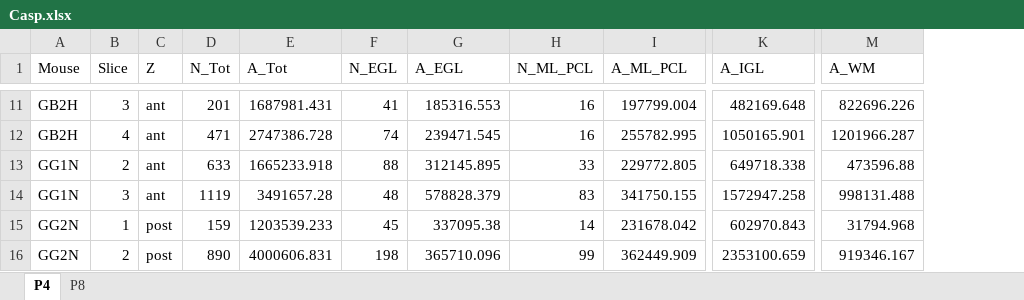
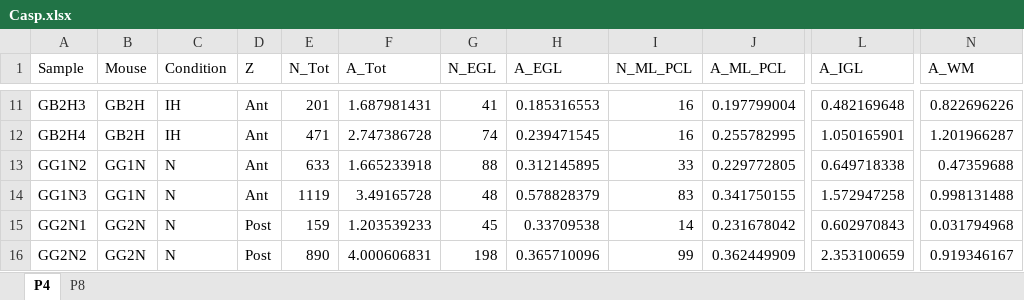
Before and after one commit to ma-riviere/DE-AoP-23, an Excel workbook: data/IHC/Casp.xlsx, sheet P4, drawn as a sheet; only a part is shown, gaps mark what is left out; values as stored, in another font and other column widths than the file's, no cell formats; removed rows and columns are numbered as before the commit, all else as after; the diff covers the shown part only; the diff names each change by its address in the sheet, - before the commit and + after, or states it on an @@ line.

```diff
--- a/data/IHC/Casp.xlsx (sheet P4)
+++ b/data/IHC/Casp.xlsx (sheet P4)
+column A (Sample), rows 11-16: GB2H3 | GB2H4 | GG1N2 | GG1N3 | GG2N1 | GG2N2
-column B (Slice), rows 11-16: 3 | 4 | 2 | 3 | 1 | 2
+column C (Condition), rows 11-16: IH | IH | N | N | N | N
-D11:D14 (Z): ant
+D11:D14 (Z): Ant
-F11 (A_Tot): 1687981.431
+F11 (A_Tot): 1.687981431
-H11 (A_EGL): 185316.553
+H11 (A_EGL): 0.185316553
-J11 (A_ML_PCL): 197799.004
+J11 (A_ML_PCL): 0.197799004
-L11 (A_IGL): 482169.648
+L11 (A_IGL): 0.482169648
-N11 (A_WM): 822696.226
+N11 (A_WM): 0.822696226
-F12 (A_Tot): 2747386.728
+F12 (A_Tot): 2.747386728
-H12 (A_EGL): 239471.545
+H12 (A_EGL): 0.239471545
-J12 (A_ML_PCL): 255782.995
+J12 (A_ML_PCL): 0.255782995
-L12 (A_IGL): 1050165.901
+L12 (A_IGL): 1.050165901
-N12 (A_WM): 1201966.287
+N12 (A_WM): 1.201966287
-F13 (A_Tot): 1665233.918
+F13 (A_Tot): 1.665233918
-H13 (A_EGL): 312145.895
+H13 (A_EGL): 0.312145895
-J13 (A_ML_PCL): 229772.805
+J13 (A_ML_PCL): 0.229772805
-L13 (A_IGL): 649718.338
+L13 (A_IGL): 0.649718338
-N13 (A_WM): 473596.88
+N13 (A_WM): 0.47359688
-F14 (A_Tot): 3491657.28
+F14 (A_Tot): 3.49165728
-H14 (A_EGL): 578828.379
+H14 (A_EGL): 0.578828379
-J14 (A_ML_PCL): 341750.155
+J14 (A_ML_PCL): 0.341750155
-L14 (A_IGL): 1572947.258
+L14 (A_IGL): 1.572947258
-N14 (A_WM): 998131.488
+N14 (A_WM): 0.998131488
-D15:D16 (Z): post
+D15:D16 (Z): Post
-F15 (A_Tot): 1203539.233
+F15 (A_Tot): 1.203539233
-H15 (A_EGL): 337095.38
+H15 (A_EGL): 0.33709538
-J15 (A_ML_PCL): 231678.042
+J15 (A_ML_PCL): 0.231678042
-L15 (A_IGL): 602970.843
+L15 (A_IGL): 0.602970843
-N15 (A_WM): 31794.968
+N15 (A_WM): 0.031794968
-F16 (A_Tot): 4000606.831
+F16 (A_Tot): 4.000606831
-H16 (A_EGL): 365710.096
+H16 (A_EGL): 0.365710096
-J16 (A_ML_PCL): 362449.909
+J16 (A_ML_PCL): 0.362449909
-L16 (A_IGL): 2353100.659
+L16 (A_IGL): 2.353100659
-N16 (A_WM): 919346.167
+N16 (A_WM): 0.919346167
```
Also changed, not shown: 168 edited cells elsewhere in this sheet, sheet P8, cell formats, data/IHC/Calb.xlsx, data/animal_data.xlsx, 48 other files.
